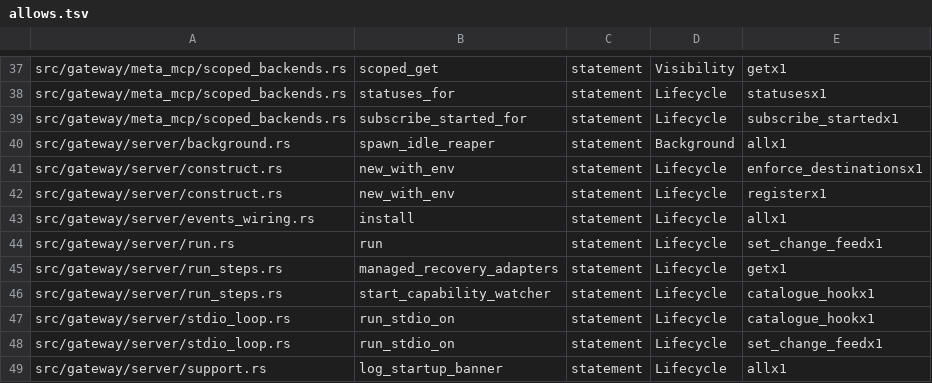
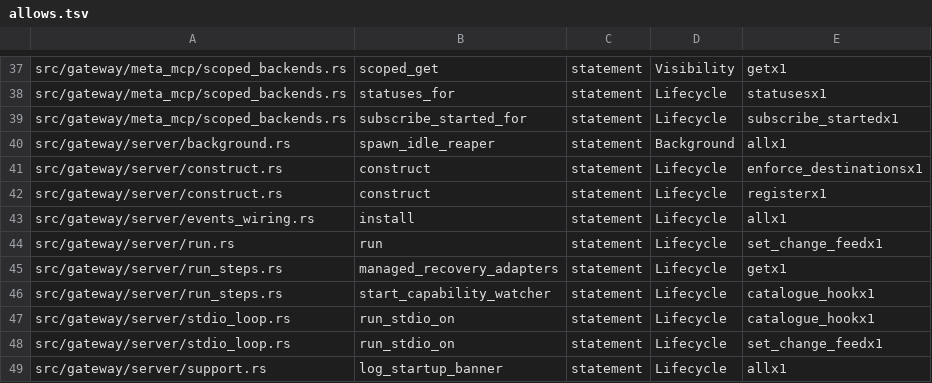
Before and after one commit to MikkoParkkola/mcp-gateway, a TSV file: src/gateway/meta_mcp/boundary_pins/allows.tsv, drawn as a sheet; only a part is shown, gaps mark what is left out.

```diff
--- a/src/gateway/meta_mcp/boundary_pins/allows.tsv
+++ b/src/gateway/meta_mcp/boundary_pins/allows.tsv
@@ -40,4 +40,4 @@ src/gateway/meta_mcp/scoped_backends.rs	subscribe_started_for	statement	Lifecycl
 src/gateway/server/background.rs	spawn_idle_reaper	statement	Background	allx1
-src/gateway/server/construct.rs	new_with_env	statement	Lifecycle	enforce_destinationsx1
-src/gateway/server/construct.rs	new_with_env	statement	Lifecycle	registerx1
+src/gateway/server/construct.rs	construct	statement	Lifecycle	enforce_destinationsx1
+src/gateway/server/construct.rs	construct	statement	Lifecycle	registerx1
 src/gateway/server/events_wiring.rs	install	statement	Lifecycle	allx1
```
Also changed, not shown: src/gateway/meta_mcp/boundary_pins/delivery_plain_refusals.tsv, 2 other files.
